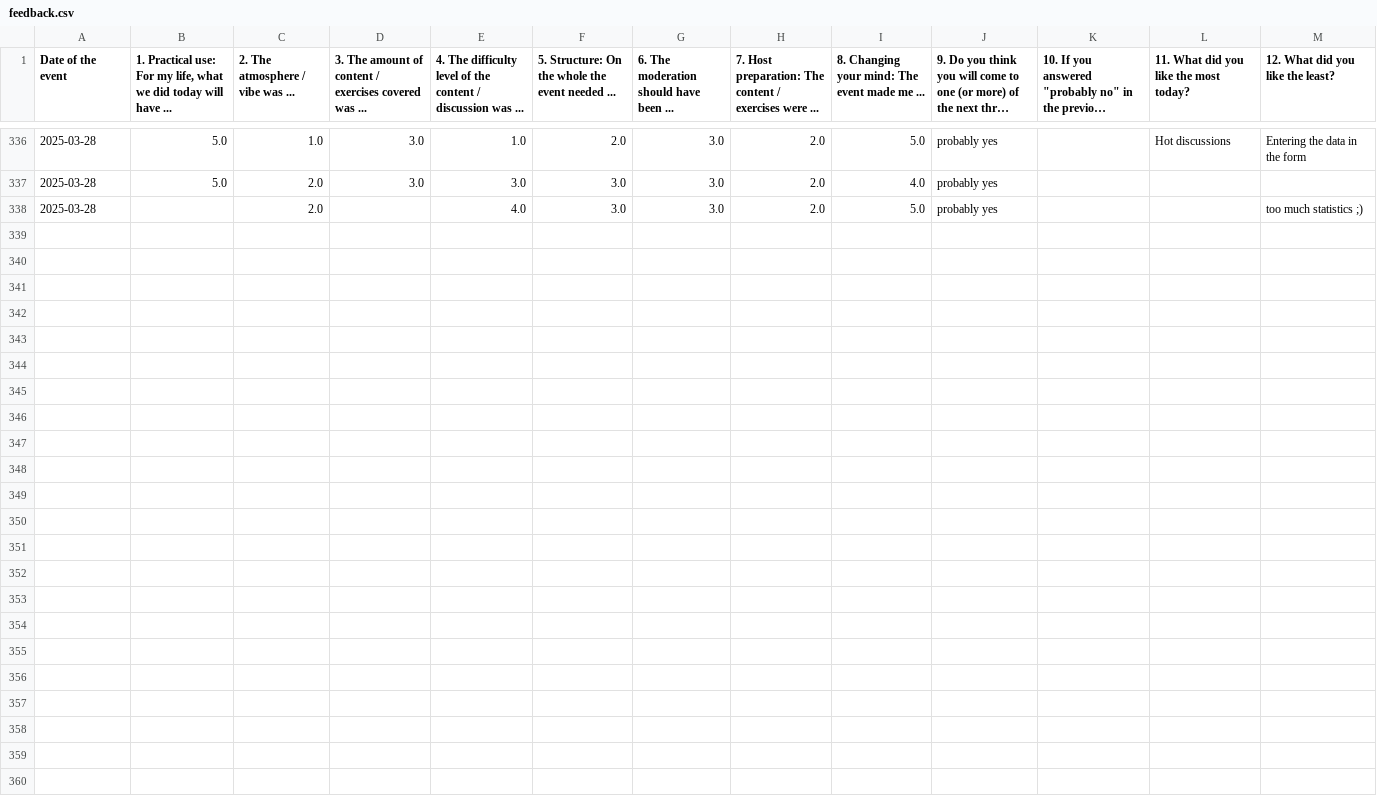
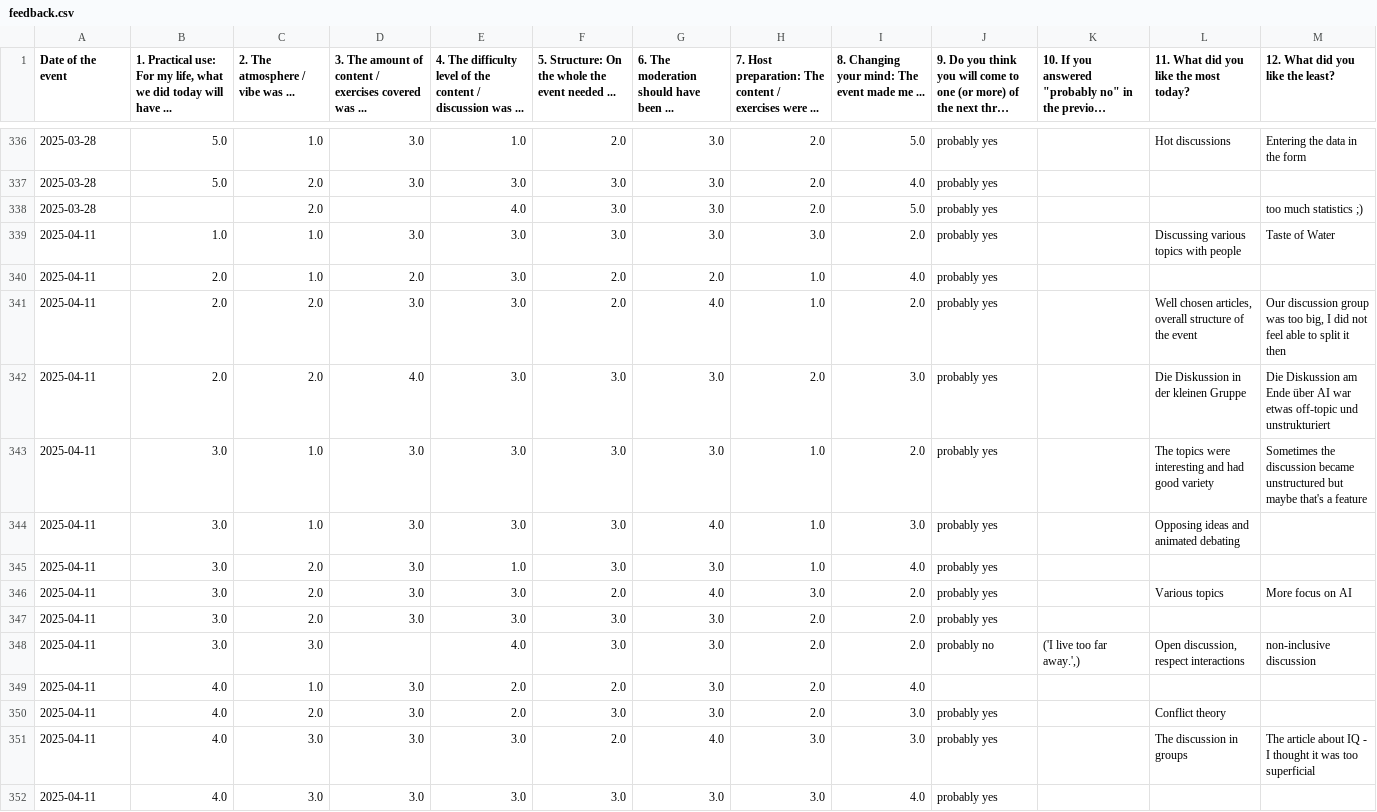
Before and after one commit to omarkohl/rationality-freiburg.de, a CSV file: statistics/data/feedback.csv, drawn as a sheet; only a part is shown, gaps mark what is left out; long unchanged cells end in …; the diff names each change by its address in the sheet, - before the commit and + after, or states it on an @@ line.

Commit message:
add statistics for last meetup

```diff
--- a/statistics/data/feedback.csv
+++ b/statistics/data/feedback.csv
+row 339: 2025-04-11 | 1.0 | 1.0 | 3.0 | 3.0 | 3.0 | 3.0 | 3.0 | 2.0 | probably yes |  | Discussing various topics with people | Taste of Water
+row 340: 2025-04-11 | 2.0 | 1.0 | 2.0 | 3.0 | 2.0 | 2.0 | 1.0 | 4.0 | probably yes
+row 341: 2025-04-11 | 2.0 | 2.0 | 3.0 | 3.0 | 2.0 | 4.0 | 1.0 | 2.0 | probably yes |  | Well chosen articles, overall structure of the event | Our discussion group was too big, I did not feel able to split it then
+row 342: 2025-04-11 | 2.0 | 2.0 | 4.0 | 3.0 | 3.0 | 3.0 | 2.0 | 3.0 | probably yes |  | Die Diskussion in der kleinen Gruppe | Die Diskussion am Ende über AI war etwas off-topic und unstrukturiert
+row 343: 2025-04-11 | 3.0 | 1.0 | 3.0 | 3.0 | 3.0 | 3.0 | 1.0 | 2.0 | probably yes |  | The topics were interesting and had good variety | Sometimes the discussion became unstructured but maybe that's a feature
+row 344: 2025-04-11 | 3.0 | 1.0 | 3.0 | 3.0 | 3.0 | 4.0 | 1.0 | 3.0 | probably yes |  | Opposing ideas and animated debating
+row 345: 2025-04-11 | 3.0 | 2.0 | 3.0 | 1.0 | 3.0 | 3.0 | 1.0 | 4.0 | probably yes
+row 346: 2025-04-11 | 3.0 | 2.0 | 3.0 | 3.0 | 2.0 | 4.0 | 3.0 | 2.0 | probably yes |  | Various topics | More focus on AI
+row 347: 2025-04-11 | 3.0 | 2.0 | 3.0 | 3.0 | 3.0 | 3.0 | 2.0 | 2.0 | probably yes
+row 348: 2025-04-11 | 3.0 | 3.0 |  | 4.0 | 3.0 | 3.0 | 2.0 | 2.0 | probably no | ('I live too far away.',) | Open discussion, respect interactions | non-inclusive discussion
+row 349: 2025-04-11 | 4.0 | 1.0 | 3.0 | 2.0 | 2.0 | 3.0 | 2.0 | 4.0
+row 350: 2025-04-11 | 4.0 | 2.0 | 3.0 | 2.0 | 3.0 | 3.0 | 2.0 | 3.0 | probably yes |  | Conflict theory
+row 351: 2025-04-11 | 4.0 | 3.0 | 3.0 | 3.0 | 2.0 | 4.0 | 3.0 | 3.0 | probably yes |  | The discussion in groups | The article about IQ - I thought it was too superficial
+row 352: 2025-04-11 | 4.0 | 3.0 | 3.0 | 3.0 | 3.0 | 3.0 | 3.0 | 4.0 | probably yes
```
Also changed, not shown: statistics/data/attendance.csv, statistics/data/newcomer.csv, 23 other files.
